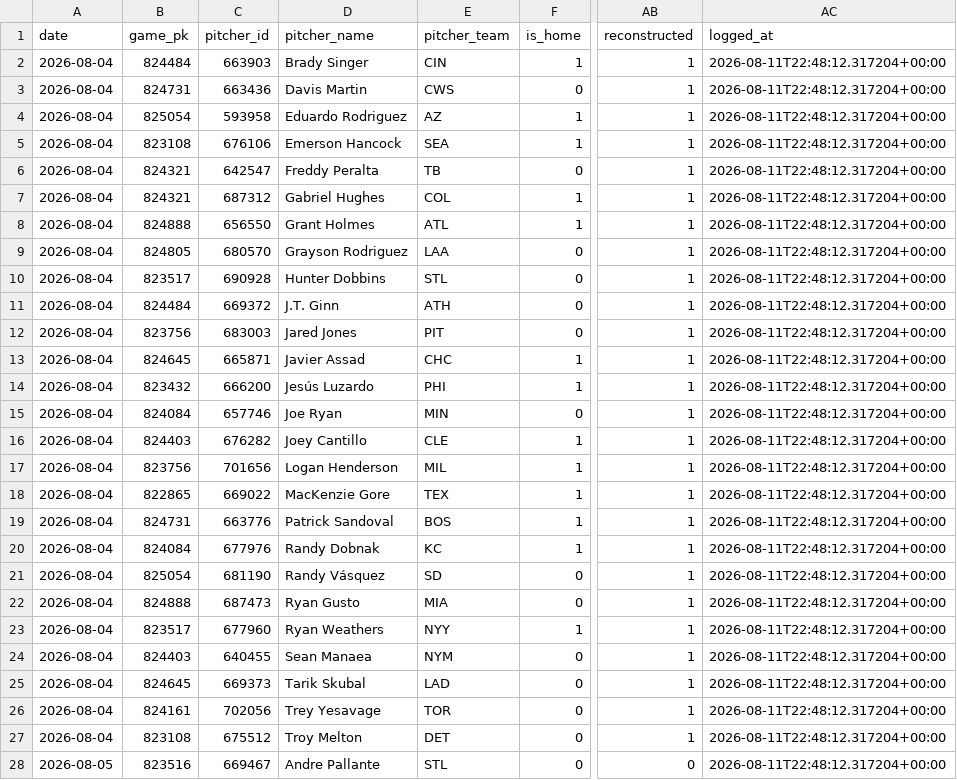
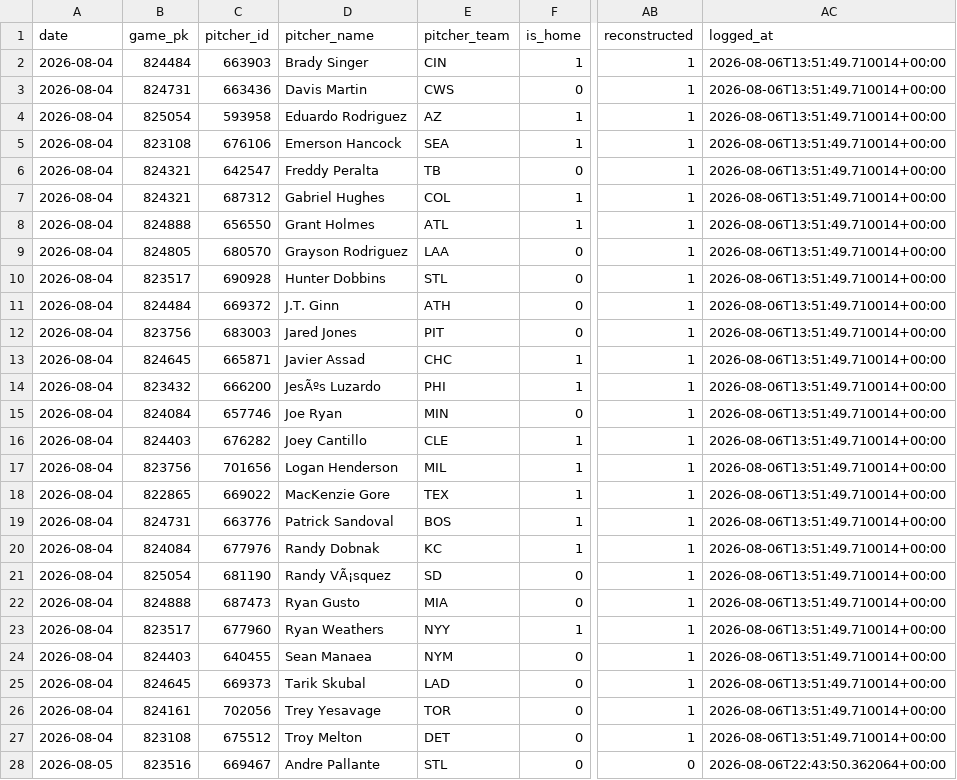
Before and after one commit to joey11600/MLB-Strikeouts, a CSV file: data/model_log.csv, drawn as a sheet; only a part is shown, gaps mark what is left out; the diff covers the shown part only; the diff names each change by its address in the sheet, - before the commit and + after, or states it on an @@ line.

```diff
--- a/data/model_log.csv
+++ b/data/model_log.csv
-AC2:AC27 (logged_at): 2026-08-11T22:48:12.317204+00:00
+AC2:AC27 (logged_at): 2026-08-06T13:51:49.710014+00:00
-D14 (pitcher_name): Jesús Luzardo
+D14 (pitcher_name): JesÃºs Luzardo
-D21 (pitcher_name): Randy Vásquez
+D21 (pitcher_name): Randy VÃ¡squez
-AC28 (logged_at): 2026-08-11T22:48:12.317204+00:00
+AC28 (logged_at): 2026-08-06T22:43:50.362064+00:00
```
Also changed, not shown: 144 edited cells elsewhere in this file, 1 other file.
